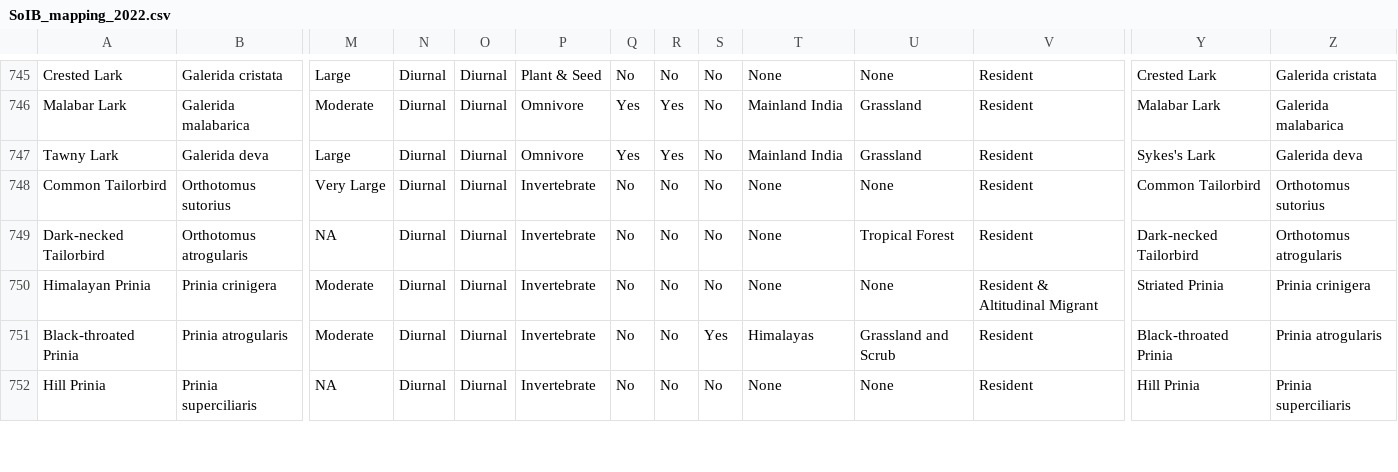
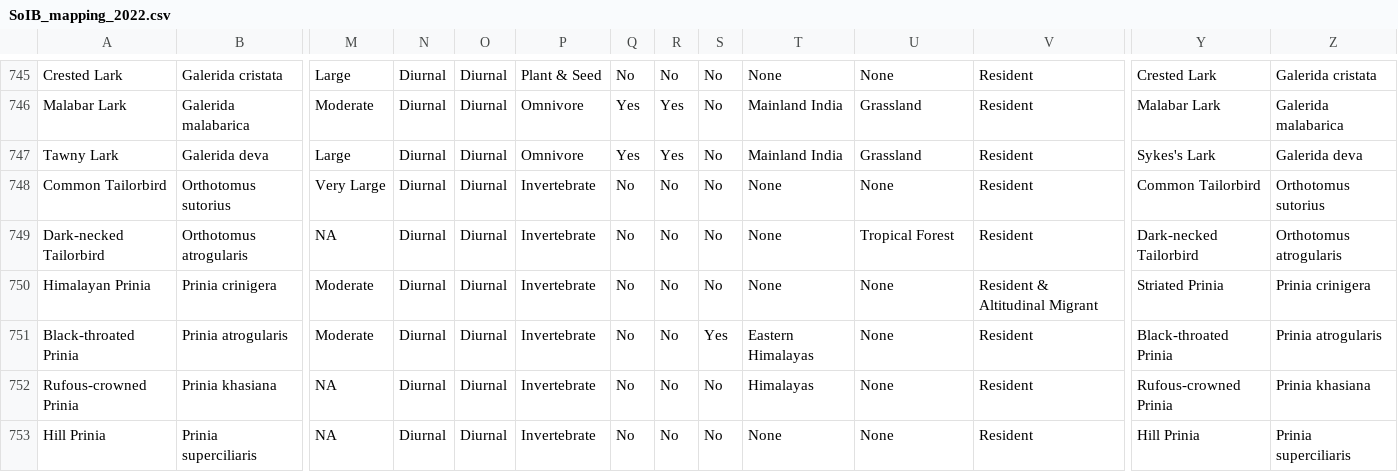
Before and after one commit to stateofindiasbirds/soib_2023, a CSV file: SoIB_mapping_2022.csv, drawn as a sheet; only a part is shown, gaps mark what is left out; rows hold the shown columns only; the diff covers the shown part only; the diff names each change by its address in the sheet, - before the commit and + after, or states it on an @@ line.

Commit message:
Latest mapping

```diff
--- a/SoIB_mapping_2022.csv
+++ b/SoIB_mapping_2022.csv
-T751: Himalayas
+T751: Eastern Himalayas
-U751: Grassland and Scrub
+U751: None
+row 752: Rufous-crowned Prinia | Prinia khasiana | NA | Diurnal | Diurnal | Invertebrate | No | No | No | Himalayas | None | Resident | Rufous-crowned Prinia | Prinia khasiana
```
Also changed, not shown: 3 added rows, 1 removed row and 50 edited cells elsewhere in this file.
